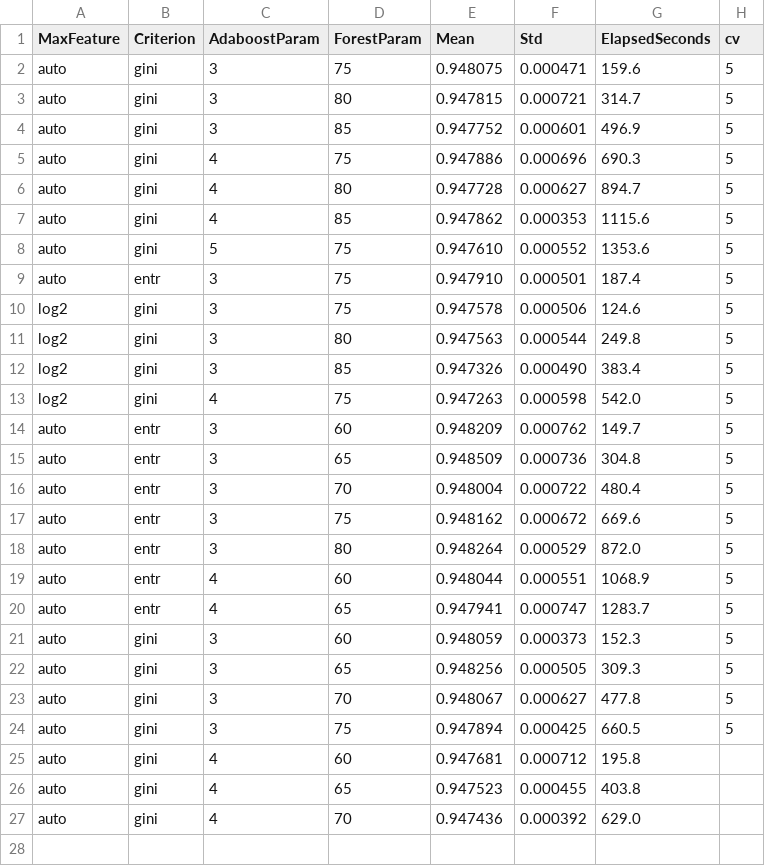
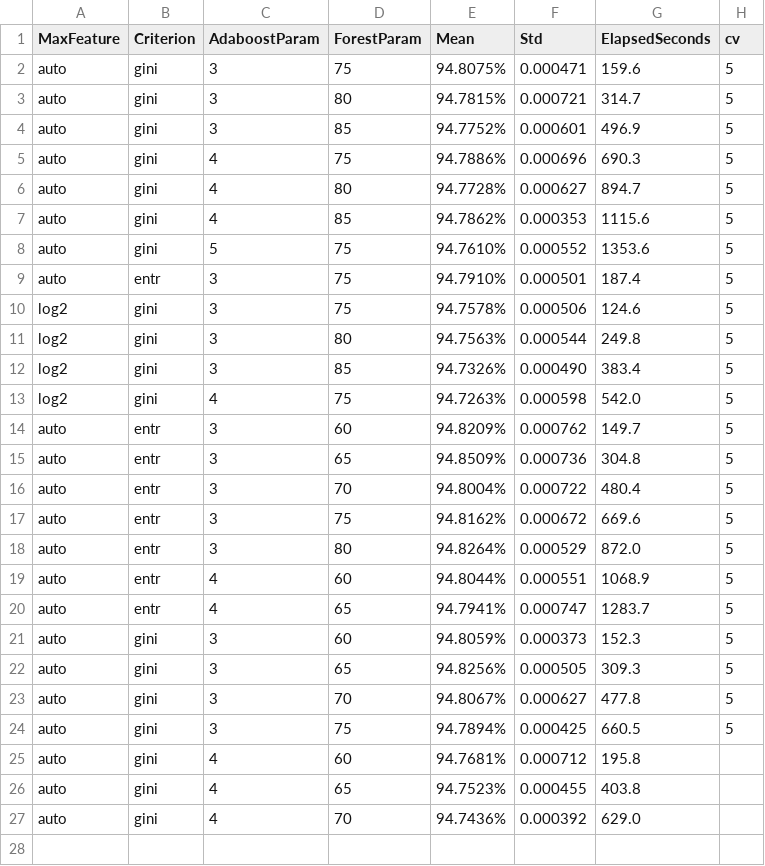
Before and after one commit to djechlin/coms4771-kaggle, a CSV file: results.csv, drawn as a sheet; only a part is shown; the diff covers the shown part only.

Commit message:
results and script

```diff
--- a/results.csv
+++ b/results.csv
@@ -1,28 +1,28 @@
 MaxFeature,Criterion,AdaboostParam,ForestParam,Mean,Std,ElapsedSeconds,cv
-auto,gini,3,75,0.948075,0.000471,159.6,5
-auto,gini,3,80,0.947815,0.000721,314.7,5
-auto,gini,3,85,0.947752,0.000601,496.9,5
-auto,gini,4,75,0.947886,0.000696,690.3,5
-auto,gini,4,80,0.947728,0.000627,894.7,5
-auto,gini,4,85,0.947862,0.000353,1115.6,5
-auto,gini,5,75,0.947610,0.000552,1353.6,5
-auto,entr,3,75,0.947910,0.000501,187.4,5
-log2,gini,3,75,0.947578,0.000506,124.6,5
-log2,gini,3,80,0.947563,0.000544,249.8,5
-log2,gini,3,85,0.947326,0.000490,383.4,5
-log2,gini,4,75,0.947263,0.000598,542.0,5
-auto,entr,3,60,0.948209,0.000762,149.7,5
-auto,entr,3,65,0.948509,0.000736,304.8,5
-auto,entr,3,70,0.948004,0.000722,480.4,5
-auto,entr,3,75,0.948162,0.000672,669.6,5
-auto,entr,3,80,0.948264,0.000529,872.0,5
-auto,entr,4,60,0.948044,0.000551,1068.9,5
-auto,entr,4,65,0.947941,0.000747,1283.7,5
-auto,gini,3,60,0.948059,0.000373,152.3,5
-auto,gini,3,65,0.948256,0.000505,309.3,5
-auto,gini,3,70,0.948067,0.000627,477.8,5
-auto,gini,3,75,0.947894,0.000425,660.5,5
-auto,gini,4,60,0.947681,0.000712,195.8
-auto,gini,4,65,0.947523,0.000455,403.8
-auto,gini,4,70,0.947436,0.000392,629.0
+auto,gini,3,75,94.8075%,0.000471,159.6,5
+auto,gini,3,80,94.7815%,0.000721,314.7,5
+auto,gini,3,85,94.7752%,0.000601,496.9,5
+auto,gini,4,75,94.7886%,0.000696,690.3,5
+auto,gini,4,80,94.7728%,0.000627,894.7,5
+auto,gini,4,85,94.7862%,0.000353,1115.6,5
+auto,gini,5,75,94.7610%,0.000552,1353.6,5
+auto,entr,3,75,94.7910%,0.000501,187.4,5
+log2,gini,3,75,94.7578%,0.000506,124.6,5
+log2,gini,3,80,94.7563%,0.000544,249.8,5
+log2,gini,3,85,94.7326%,0.000490,383.4,5
+log2,gini,4,75,94.7263%,0.000598,542.0,5
+auto,entr,3,60,94.8209%,0.000762,149.7,5
+auto,entr,3,65,94.8509%,0.000736,304.8,5
+auto,entr,3,70,94.8004%,0.000722,480.4,5
+auto,entr,3,75,94.8162%,0.000672,669.6,5
+auto,entr,3,80,94.8264%,0.000529,872.0,5
+auto,entr,4,60,94.8044%,0.000551,1068.9,5
+auto,entr,4,65,94.7941%,0.000747,1283.7,5
+auto,gini,3,60,94.8059%,0.000373,152.3,5
+auto,gini,3,65,94.8256%,0.000505,309.3,5
+auto,gini,3,70,94.8067%,0.000627,477.8,5
+auto,gini,3,75,94.7894%,0.000425,660.5,5
+auto,gini,4,60,94.7681%,0.000712,195.8
+auto,gini,4,65,94.7523%,0.000455,403.8
+auto,gini,4,70,94.7436%,0.000392,629.0
 
```
Also changed, not shown: 6 added rows and 16 edited cells elsewhere in this file, 1 other file.
